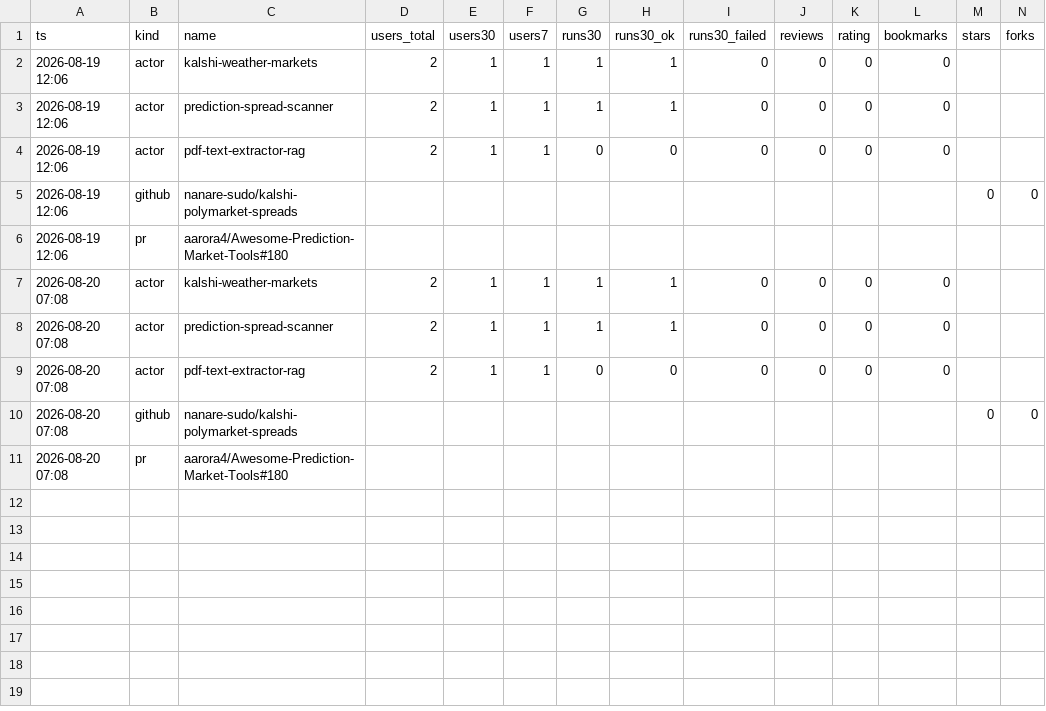
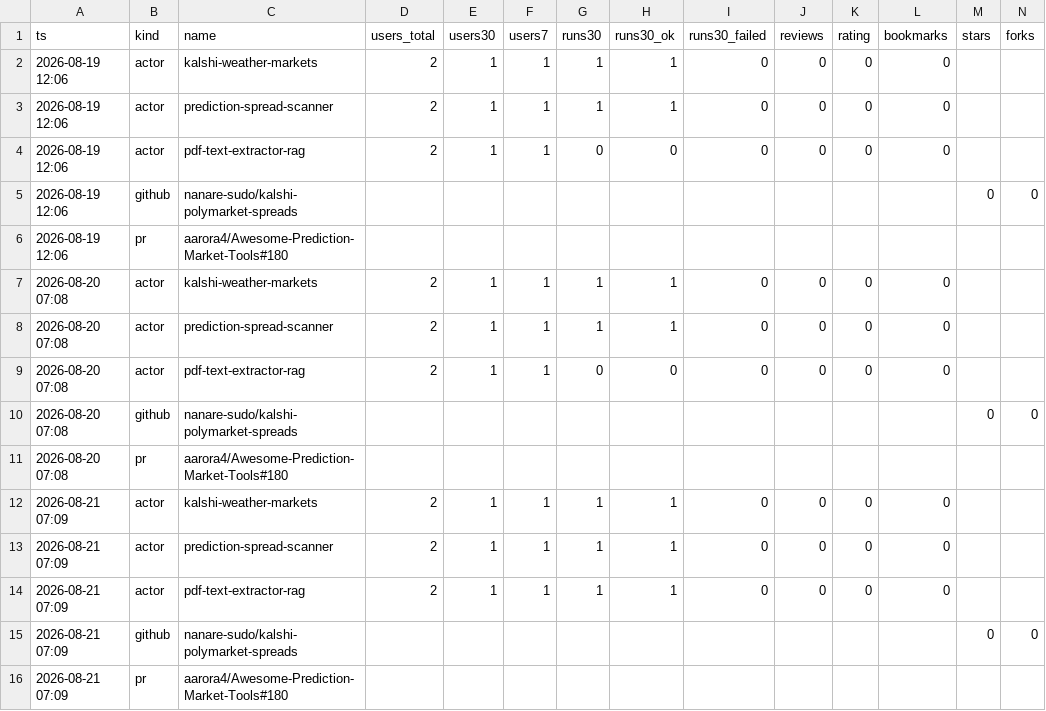
Before and after one commit to nanare-sudo/kalshi-polymarket-spreads, a CSV file: metrics/metrics.csv, drawn as a sheet; only a part is shown; rows hold the shown columns only; the diff names each change by its address in the sheet, - before the commit and + after, or states it on an @@ line.

```diff
--- a/metrics/metrics.csv
+++ b/metrics/metrics.csv
+row 12: 2026-08-21 07:09 | actor | kalshi-weather-markets | 2 | 1 | 1 | 1 | 1 | 0 | 0 | 0 | 0
+row 13: 2026-08-21 07:09 | actor | prediction-spread-scanner | 2 | 1 | 1 | 1 | 1 | 0 | 0 | 0 | 0
+row 14: 2026-08-21 07:09 | actor | pdf-text-extractor-rag | 2 | 1 | 1 | 1 | 1 | 0 | 0 | 0 | 0
+row 15: 2026-08-21 07:09 | github | nanare-sudo/kalshi-polymarket-spreads |  |  |  |  |  |  |  |  |  | 0 | 0
+row 16: 2026-08-21 07:09 | pr | aarora4/Awesome-Prediction-Market-Tools#180
```
